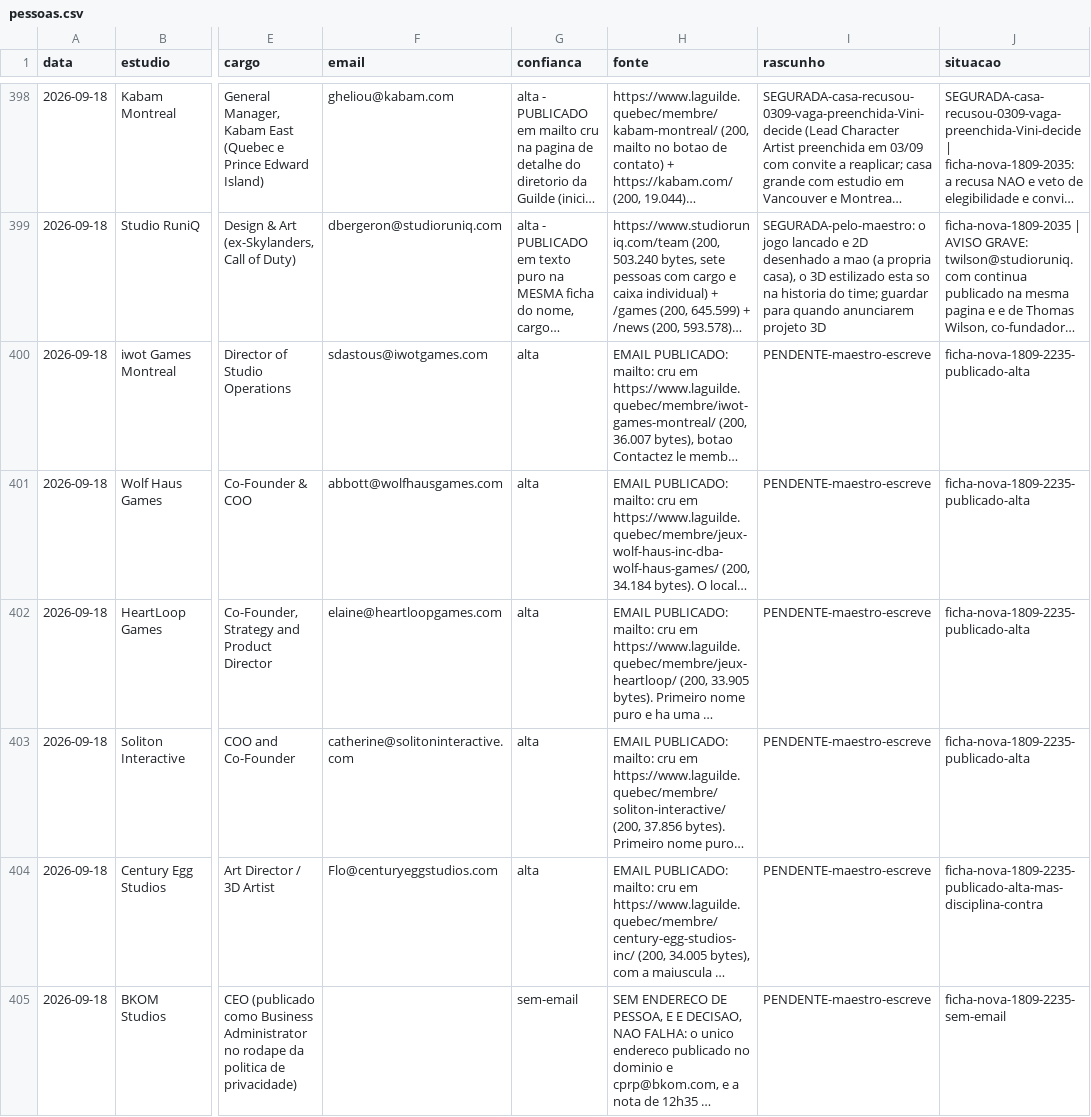
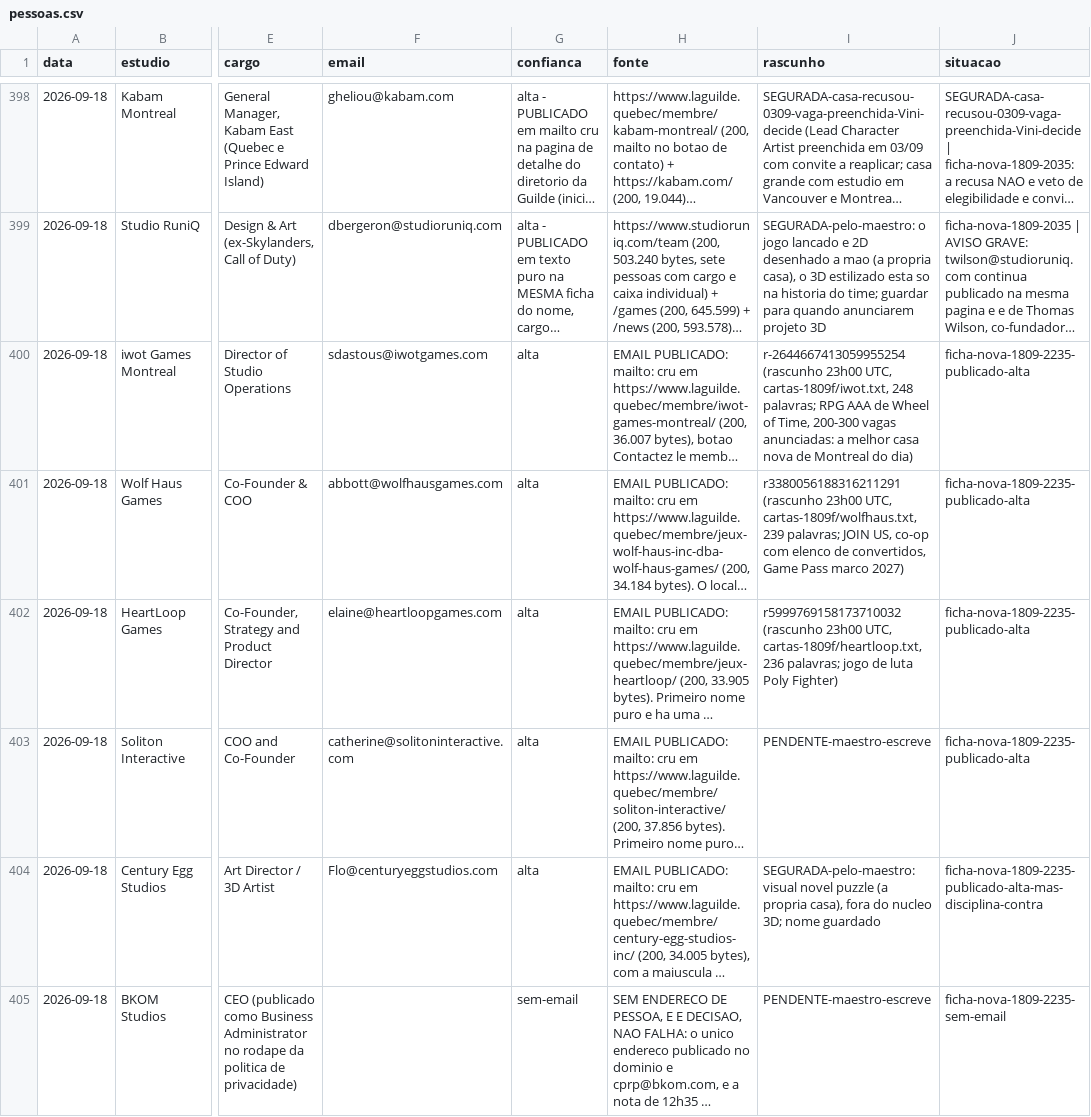
Before and after one commit to vinicavalcntiart/workbenchMA, a CSV file: automacao/pessoas.csv, drawn as a sheet; only a part is shown, gaps mark what is left out; long unchanged cells end in …; the diff names each change by its address in the sheet, - before the commit and + after, or states it on an @@ line.

```diff
--- a/automacao/pessoas.csv
+++ b/automacao/pessoas.csv
-I400 (rascunho): PENDENTE-maestro-escreve
+I400 (rascunho): r-2644667413059955254 (rascunho 23h00 UTC, cartas-1809f/iwot.txt, 248 palavras; RPG AAA de Wheel of Time, 200-300 vagas anunciadas: a melhor casa nova de Montreal do dia)
-I401 (rascunho): PENDENTE-maestro-escreve
+I401 (rascunho): r3380056188316211291 (rascunho 23h00 UTC, cartas-1809f/wolfhaus.txt, 239 palavras; JOIN US, co-op com elenco de convertidos, Game Pass marco 2027)
-I402 (rascunho): PENDENTE-maestro-escreve
+I402 (rascunho): r5999769158173710032 (rascunho 23h00 UTC, cartas-1809f/heartloop.txt, 236 palavras; jogo de luta Poly Fighter)
-I404 (rascunho): PENDENTE-maestro-escreve
+I404 (rascunho): SEGURADA-pelo-maestro: visual novel puzzle (a propria casa), fora do nucleo 3D; nome guardado
```
Also changed, not shown: 2 other files.
